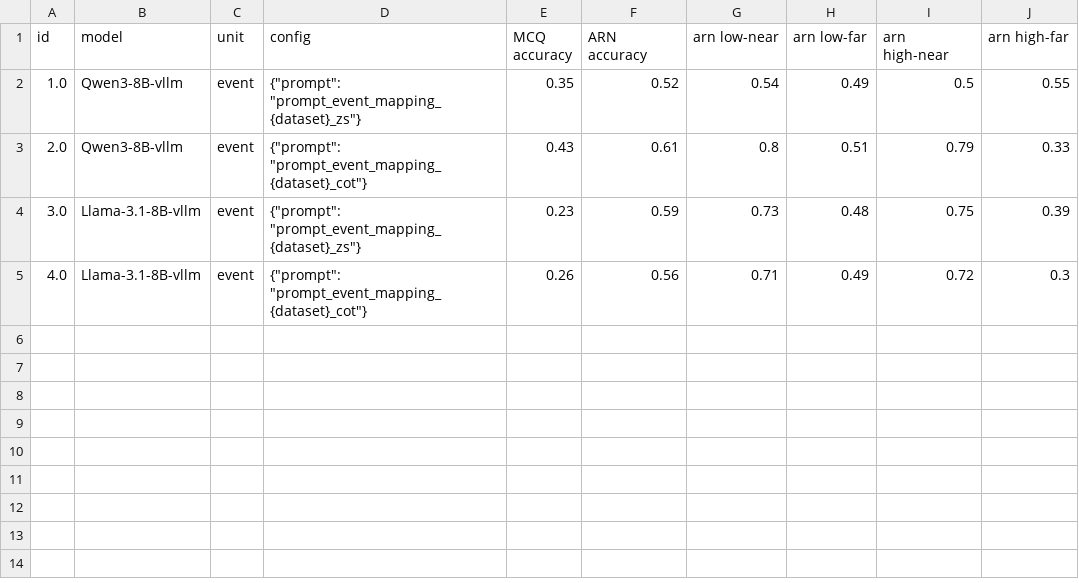
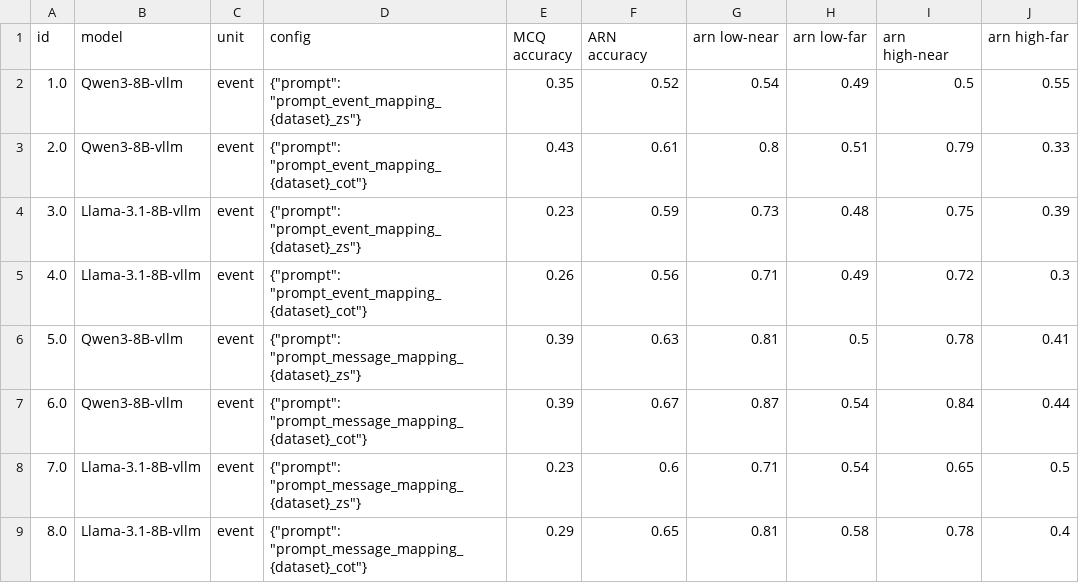
Before and after one commit to mhkhojaste/narrative-analogy, a CSV file: results/results_llm_mapping.csv, drawn as a sheet; the diff names each change by its address in the sheet, - before the commit and + after, or states it on an @@ line.

Commit message:
message events

```diff
--- a/results/results_llm_mapping.csv
+++ b/results/results_llm_mapping.csv
+row 6: 5.0 | Qwen3-8B-vllm | event | {"prompt": "prompt_message_mapping_{dataset}_zs"} | 0.39 | 0.63 | 0.81 | 0.5 | 0.78 | 0.41
+row 7: 6.0 | Qwen3-8B-vllm | event | {"prompt": "prompt_message_mapping_{dataset}_cot"} | 0.39 | 0.67 | 0.87 | 0.54 | 0.84 | 0.44
+row 8: 7.0 | Llama-3.1-8B-vllm | event | {"prompt": "prompt_message_mapping_{dataset}_zs"} | 0.23 | 0.6 | 0.71 | 0.54 | 0.65 | 0.5
+row 9: 8.0 | Llama-3.1-8B-vllm | event | {"prompt": "prompt_message_mapping_{dataset}_cot"} | 0.29 | 0.65 | 0.81 | 0.58 | 0.78 | 0.4
```
Also changed, not shown: 2 other files.
